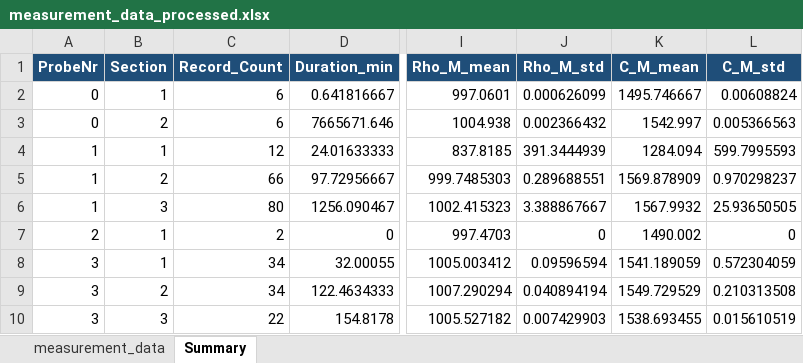
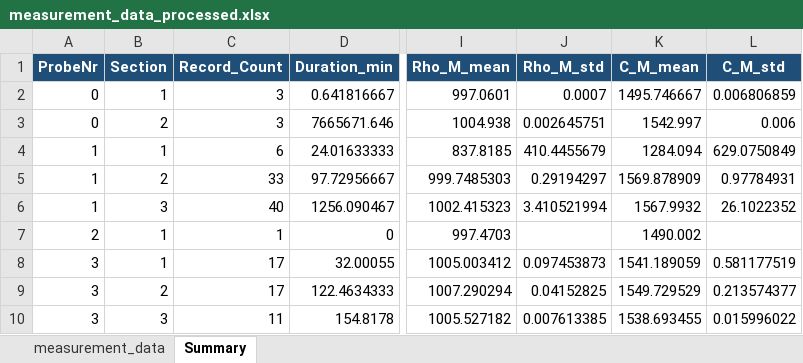
Before and after one commit to niklasreeker/sim_par_ink_prop, an Excel workbook: laboratory_measurement_L-Com/results/measurement_data_processed.xlsx, sheet Summary, drawn as a sheet; only a part is shown, gaps mark what is left out; values as stored, in another font and other column widths than the file's, no borders; the diff covers the shown part only; the diff names each change by its address in the sheet, - before the commit and + after, or states it on an @@ line.

```diff
--- a/laboratory_measurement_L-Com/results/measurement_data_processed.xlsx (sheet Summary)
+++ b/laboratory_measurement_L-Com/results/measurement_data_processed.xlsx (sheet Summary)
-C2:C3 (Record_Count): 6
+C2:C3 (Record_Count): 3
-J2 (Rho_M_std): 0.000626099
+J2 (Rho_M_std): 0.0007
-L2 (C_M_std): 0.00608824
+L2 (C_M_std): 0.006806859
-J3 (Rho_M_std): 0.002366432
+J3 (Rho_M_std): 0.002645751
-L3 (C_M_std): 0.005366563
+L3 (C_M_std): 0.006
-C4 (Record_Count): 12
+C4 (Record_Count): 6
-J4 (Rho_M_std): 391.3444939
+J4 (Rho_M_std): 410.4455679
-L4 (C_M_std): 599.7995593
+L4 (C_M_std): 629.0750849
-C5 (Record_Count): 66
+C5 (Record_Count): 33
-J5 (Rho_M_std): 0.289688551
+J5 (Rho_M_std): 0.29194297
-L5 (C_M_std): 0.970298237
+L5 (C_M_std): 0.97784931
-C6 (Record_Count): 80
+C6 (Record_Count): 40
-J6 (Rho_M_std): 3.388867667
+J6 (Rho_M_std): 3.410521994
-L6 (C_M_std): 25.93650505
+L6 (C_M_std): 26.1022352
-C7 (Record_Count): 2
+C7 (Record_Count): 1
-J7 (Rho_M_std): 0
+J7 (Rho_M_std): (empty)
-L7 (C_M_std): 0
+L7 (C_M_std): (empty)
-C8:C9 (Record_Count): 34
+C8:C9 (Record_Count): 17
-J8 (Rho_M_std): 0.09596594
+J8 (Rho_M_std): 0.097453873
-L8 (C_M_std): 0.572304059
+L8 (C_M_std): 0.581177519
-J9 (Rho_M_std): 0.040894194
+J9 (Rho_M_std): 0.04152825
-L9 (C_M_std): 0.210313508
+L9 (C_M_std): 0.213574377
-C10 (Record_Count): 22
+C10 (Record_Count): 11
-J10 (Rho_M_std): 0.007429903
+J10 (Rho_M_std): 0.007613385
-L10 (C_M_std): 0.015610519
+L10 (C_M_std): 0.015996022
```
Also changed, not shown: 21 removed rows and 16 edited cells elsewhere in this sheet, sheet measurement_data, 8 other files.
